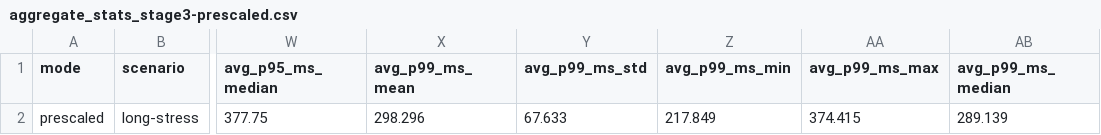
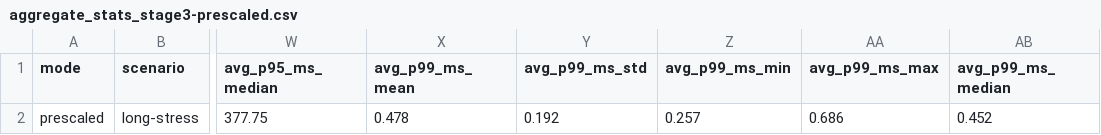
Before and after one commit to giakhanh22024558/canvas-k8s, a CSV file: testing/results/analysis-stage3-prescaled/aggregate_stats_stage3-prescaled.csv, drawn as a sheet; only a part is shown, gaps mark what is left out; the diff names each change by its address in the sheet, - before the commit and + after, or states it on an @@ line.

Commit message:
Add aggregate analysis for experiment: stage3-prescaled

```diff
--- a/testing/results/analysis-stage3-prescaled/aggregate_stats_stage3-prescaled.csv
+++ b/testing/results/analysis-stage3-prescaled/aggregate_stats_stage3-prescaled.csv
-X2 (avg_p99_ms_mean): 298.296
+X2 (avg_p99_ms_mean): 0.478
-Y2 (avg_p99_ms_std): 67.633
+Y2 (avg_p99_ms_std): 0.192
-Z2 (avg_p99_ms_min): 217.849
+Z2 (avg_p99_ms_min): 0.257
-AA2 (avg_p99_ms_max): 374.415
+AA2 (avg_p99_ms_max): 0.686
-AB2 (avg_p99_ms_median): 289.139
+AB2 (avg_p99_ms_median): 0.452
```
Also changed, not shown: 2 other files.
